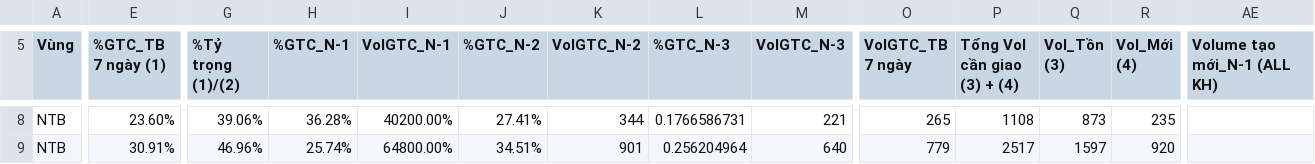
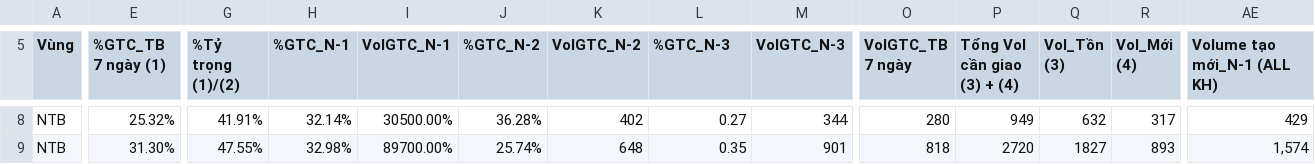
Before and after one commit to thuyntt2-creator/Dashboard_NTB_2026, a CSV file: buu_cuc_bat_on.csv, drawn as a sheet; only a part is shown, gaps mark what is left out; the diff covers the shown part only; the diff names each change by its address in the sheet, - before the commit and + after, or states it on an @@ line.

Commit message:
Auto update data and DB

```diff
--- a/buu_cuc_bat_on.csv
+++ b/buu_cuc_bat_on.csv
-E8 (%GTC_TB 7 ngày (1)): 23.60%
+E8 (%GTC_TB 7 ngày (1)): 25.32%
-G8 (%Tỷ trọng (1)/(2)): 39.06%
+G8 (%Tỷ trọng (1)/(2)): 41.91%
-H8 (%GTC_N-1): 36.28%
+H8 (%GTC_N-1): 32.14%
-I8 (VolGTC_N-1): 40200.00%
+I8 (VolGTC_N-1): 30500.00%
-J8 (%GTC_N-2): 27.41%
+J8 (%GTC_N-2): 36.28%
-K8 (VolGTC_N-2): 344
+K8 (VolGTC_N-2): 402
-L8 (%GTC_N-3): 0.1766586731
+L8 (%GTC_N-3): 0.27
-M8 (VolGTC_N-3): 221
+M8 (VolGTC_N-3): 344
-O8 (VolGTC_TB 7 ngày): 265
+O8 (VolGTC_TB 7 ngày): 280
-P8 (Tổng Vol cần giao (3) + (4)): 1108
+P8 (Tổng Vol cần giao (3) + (4)): 949
-Q8 (Vol_Tồn (3)): 873
+Q8 (Vol_Tồn (3)): 632
-R8 (Vol_Mới (4)): 235
+R8 (Vol_Mới (4)): 317
-AE8 (Volume tạo mới_N-1 (ALL KH)): (empty)
+AE8 (Volume tạo mới_N-1 (ALL KH)): 429
-E9 (%GTC_TB 7 ngày (1)): 30.91%
+E9 (%GTC_TB 7 ngày (1)): 31.30%
-G9 (%Tỷ trọng (1)/(2)): 46.96%
+G9 (%Tỷ trọng (1)/(2)): 47.55%
-H9 (%GTC_N-1): 25.74%
+H9 (%GTC_N-1): 32.98%
-I9 (VolGTC_N-1): 64800.00%
+I9 (VolGTC_N-1): 89700.00%
-J9 (%GTC_N-2): 34.51%
+J9 (%GTC_N-2): 25.74%
-K9 (VolGTC_N-2): 901
+K9 (VolGTC_N-2): 648
-L9 (%GTC_N-3): 0.256204964
+L9 (%GTC_N-3): 0.35
-M9 (VolGTC_N-3): 640
+M9 (VolGTC_N-3): 901
-O9 (VolGTC_TB 7 ngày): 779
+O9 (VolGTC_TB 7 ngày): 818
-P9 (Tổng Vol cần giao (3) + (4)): 2517
+P9 (Tổng Vol cần giao (3) + (4)): 2720
-Q9 (Vol_Tồn (3)): 1597
+Q9 (Vol_Tồn (3)): 1827
-R9 (Vol_Mới (4)): 920
+R9 (Vol_Mới (4)): 893
-AE9 (Volume tạo mới_N-1 (ALL KH)): (empty)
+AE9 (Volume tạo mới_N-1 (ALL KH)): 1,574
```
Also changed, not shown: 1 removed row and 89 edited cells elsewhere in this file, ODR TTS.csv, 7 other files.
